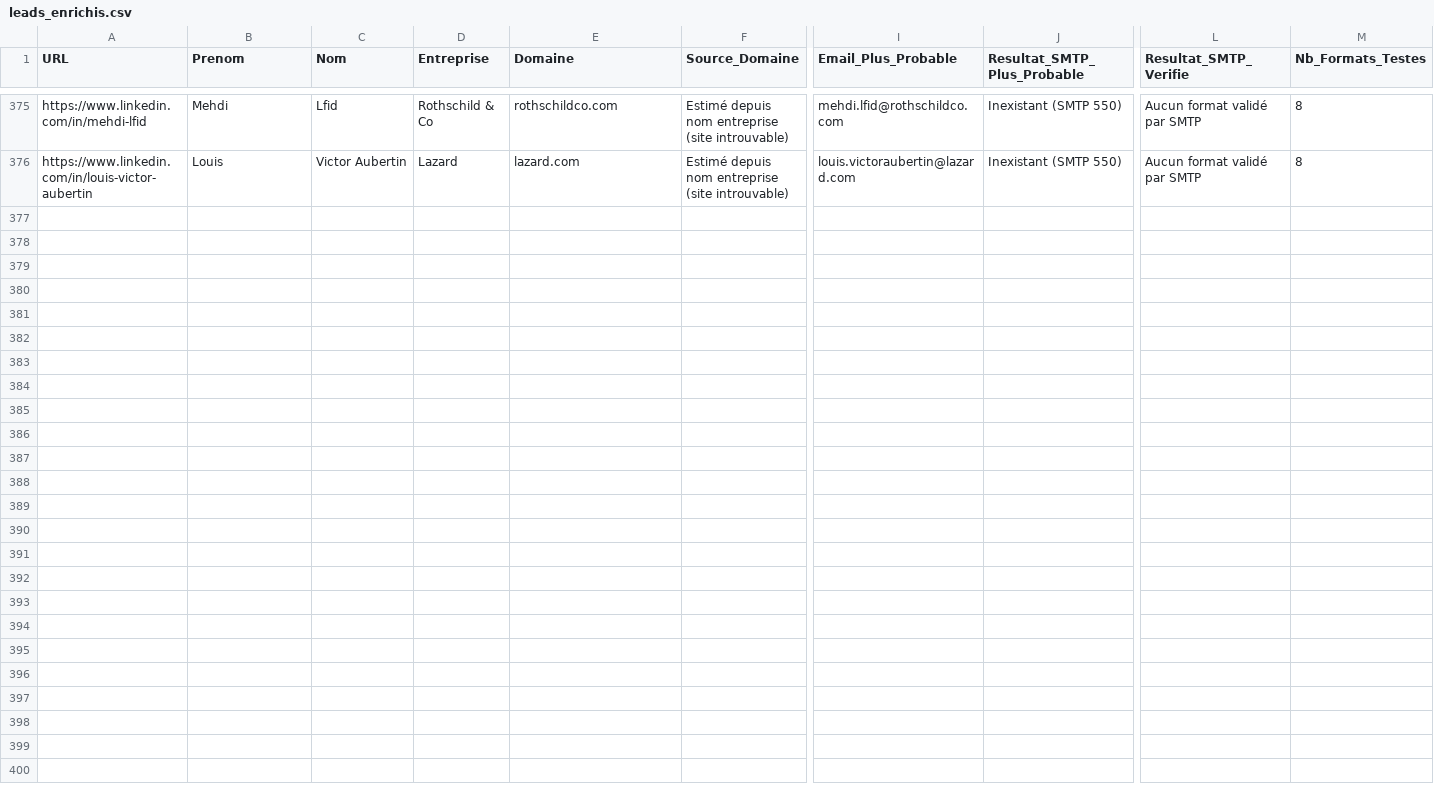
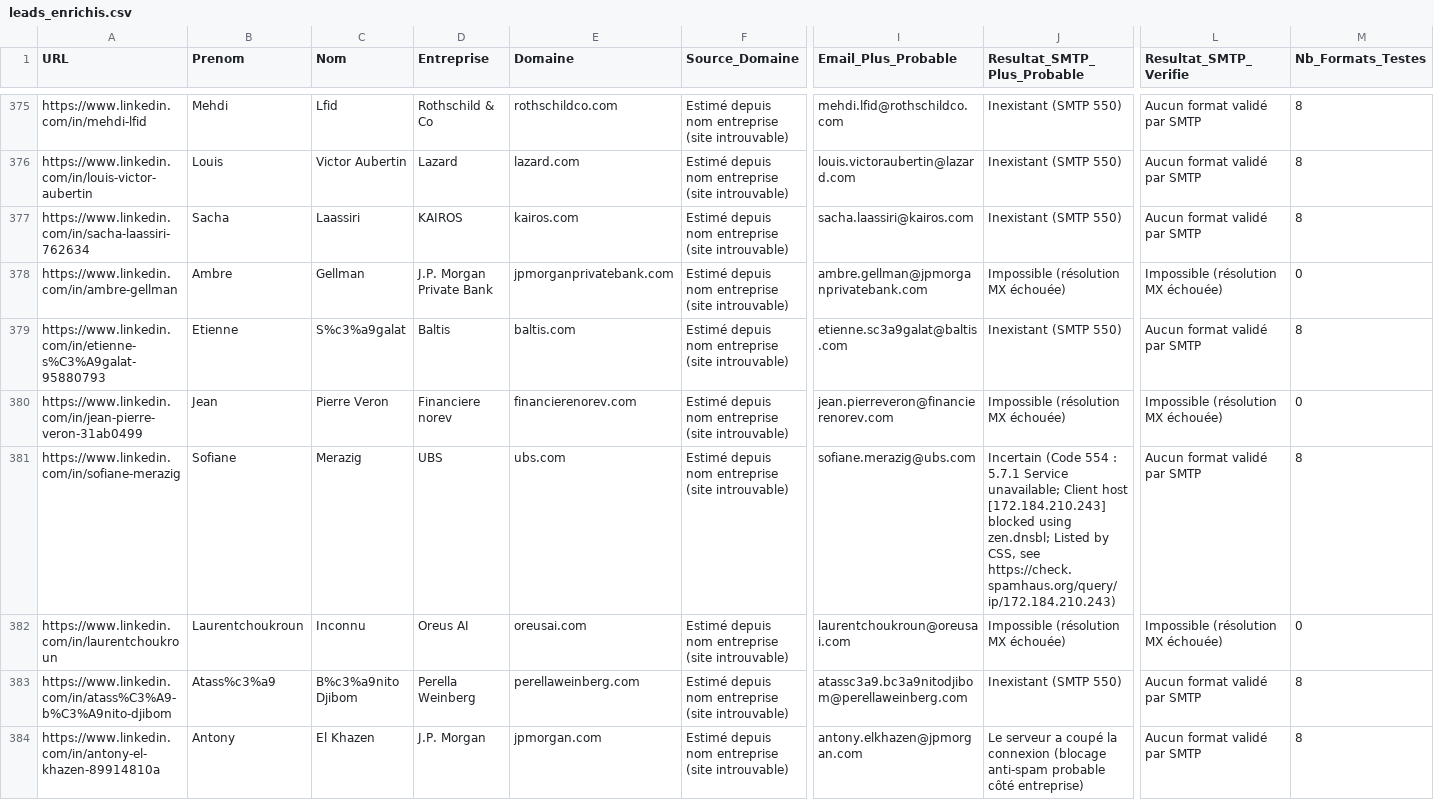
Before and after one commit to infographistemada-sudo/URL-2, a CSV file: leads_enrichis.csv, drawn as a sheet; only a part is shown, gaps mark what is left out; rows hold the shown columns only; the diff covers the shown part only; the diff names each change by its address in the sheet, - before the commit and + after, or states it on an @@ line.

```diff
--- a/leads_enrichis.csv
+++ b/leads_enrichis.csv
+row 377: https://www.linkedin.com/in/sacha-laassiri-762634 | Sacha | Laassiri | KAIROS | kairos.com | Estimé depuis nom entreprise (site introuvable) | sacha.laassiri@kairos.com | Inexistant (SMTP 550) | Aucun format validé par SMTP | 8
+row 378: https://www.linkedin.com/in/ambre-gellman | Ambre | Gellman | J.P. Morgan Private Bank | jpmorganprivatebank.com | Estimé depuis nom entreprise (site introuvable) | ambre.gellman@jpmorganprivatebank.com | Impossible (résolution MX échouée) | Impossible (résolution MX échouée) | 0
+row 379: https://www.linkedin.com/in/etienne-s%C3%A9galat-95880793 | Etienne | S%c3%a9galat | Baltis | baltis.com | Estimé depuis nom entreprise (site introuvable) | etienne.sc3a9galat@baltis.com | Inexistant (SMTP 550) | Aucun format validé par SMTP | 8
+row 380: https://www.linkedin.com/in/jean-pierre-veron-31ab0499 | Jean | Pierre Veron | Financiere norev | financierenorev.com | Estimé depuis nom entreprise (site introuvable) | jean.pierreveron@financierenorev.com | Impossible (résolution MX échouée) | Impossible (résolution MX échouée) | 0
+row 381: https://www.linkedin.com/in/sofiane-merazig | Sofiane | Merazig | UBS | ubs.com | Estimé depuis nom entreprise (site introuvable) | sofiane.merazig@ubs.com | Incertain (Code 554 : 5.7.1 Service unavailable; Client host [172.184.210.243] blocked using zen.dnsbl; Listed by CSS, see https://check.spamhaus.org/query/ip/172.184.210.243) | Aucun format validé par SMTP | 8
+row 382: https://www.linkedin.com/in/laurentchoukroun | Laurentchoukroun | Inconnu | Oreus AI | oreusai.com | Estimé depuis nom entreprise (site introuvable) | laurentchoukroun@oreusai.com | Impossible (résolution MX échouée) | Impossible (résolution MX échouée) | 0
+row 383: https://www.linkedin.com/in/atass%C3%A9-b%C3%A9nito-djibom | Atass%c3%a9 | B%c3%a9nito Djibom | Perella Weinberg | perellaweinberg.com | Estimé depuis nom entreprise (site introuvable) | atassc3a9.bc3a9nitodjibom@perellaweinberg.com | Inexistant (SMTP 550) | Aucun format validé par SMTP | 8
+row 384: https://www.linkedin.com/in/antony-el-khazen-89914810a | Antony | El Khazen | J.P. Morgan | jpmorgan.com | Estimé depuis nom entreprise (site introuvable) | antony.elkhazen@jpmorgan.com | Le serveur a coupé la connexion (blocage anti-spam probable côté entreprise) | Aucun format validé par SMTP | 8
```
Also changed, not shown: 7 added rows elsewhere in this file, liste.csv.
